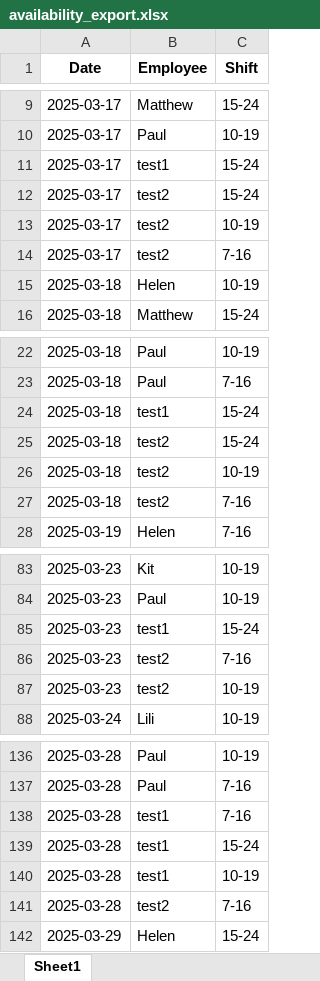
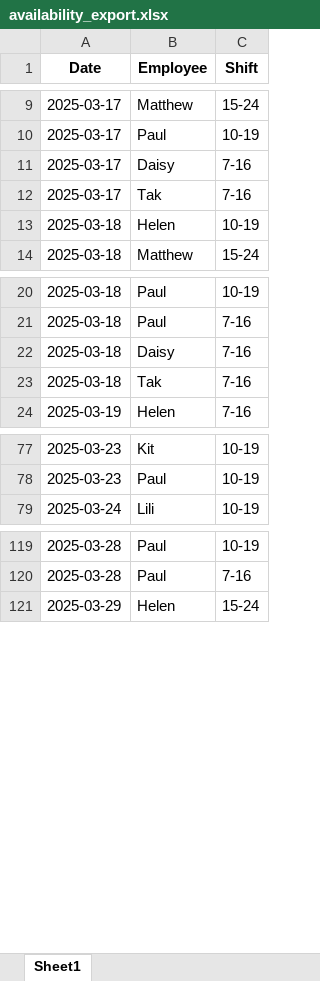
Before and after one commit to AiroGriefwind/ScheduleMaker, an Excel workbook: availability_export.xlsx, sheet Sheet1, drawn as a sheet; only a part is shown, gaps mark what is left out; values as stored, in another font and other column widths than the file's, no borders; removed rows and columns are numbered as before the commit, all else as after; the diff covers the shown part only; the diff names each change by its address in the sheet, - before the commit and + after, or states it on an @@ line.

Commit message:
Adding three new roles; UI: Employee List display enhanced

```diff
--- a/availability_export.xlsx (sheet Sheet1)
+++ b/availability_export.xlsx (sheet Sheet1)
-B11 (Employee): test1
+B11 (Employee): Daisy
-C11 (Shift): 15-24
+C11 (Shift): 7-16
-row 12: 2025-03-17 | test2 | 15-24
-row 13: 2025-03-17 | test2 | 10-19
-B12 (Employee): test2
+B12 (Employee): Tak
-B22 (Employee): test1
+B22 (Employee): Daisy
-C22 (Shift): 15-24
+C22 (Shift): 7-16
-row 25: 2025-03-18 | test2 | 15-24
-row 26: 2025-03-18 | test2 | 10-19
-B23 (Employee): test2
+B23 (Employee): Tak
-row 85: 2025-03-23 | test1 | 15-24
-row 86: 2025-03-23 | test2 | 7-16
-row 87: 2025-03-23 | test2 | 10-19
-row 138: 2025-03-28 | test1 | 7-16
-row 139: 2025-03-28 | test1 | 15-24
-row 140: 2025-03-28 | test1 | 10-19
-row 141: 2025-03-28 | test2 | 7-16
```
Also changed, not shown: 13 removed rows and 10 edited cells elsewhere in this sheet, 4 other files.
